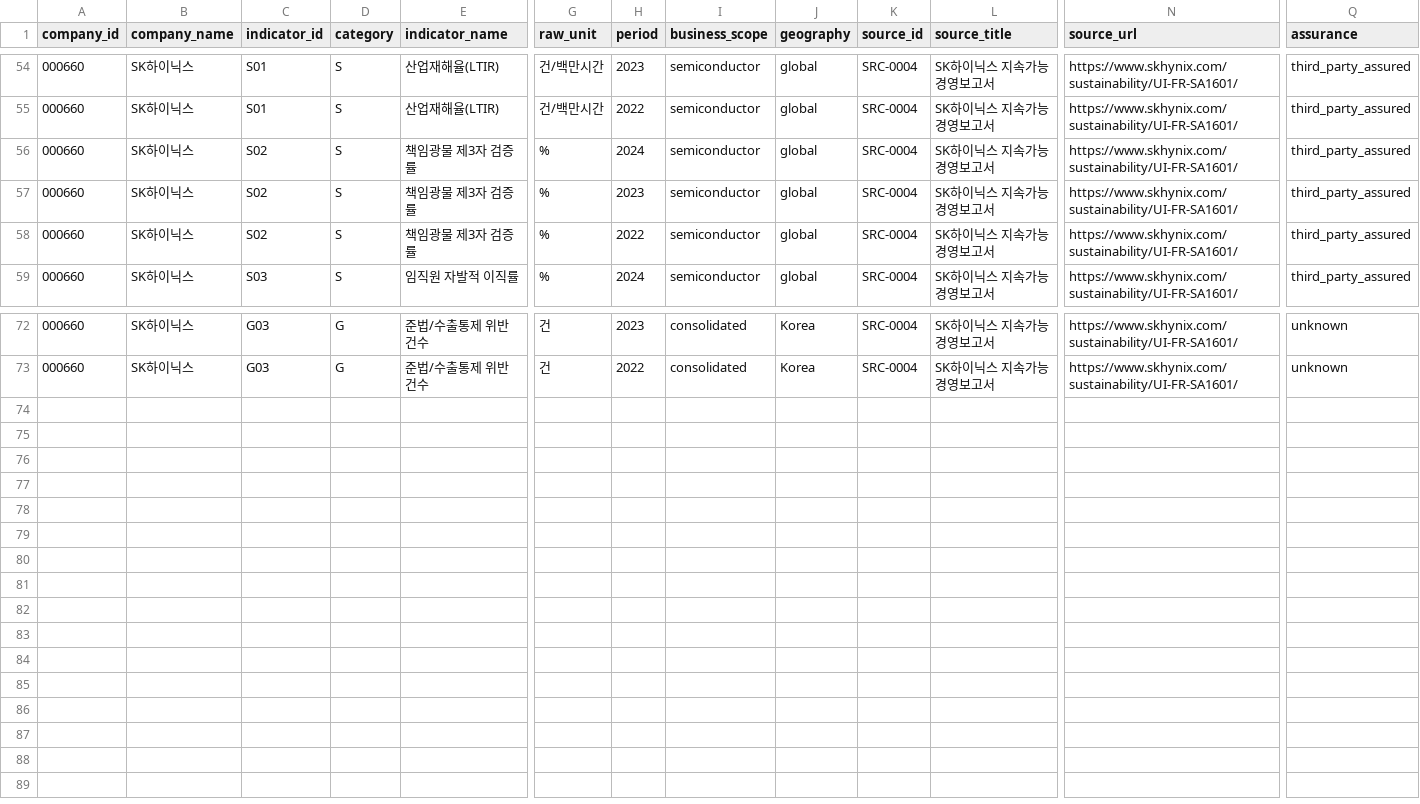
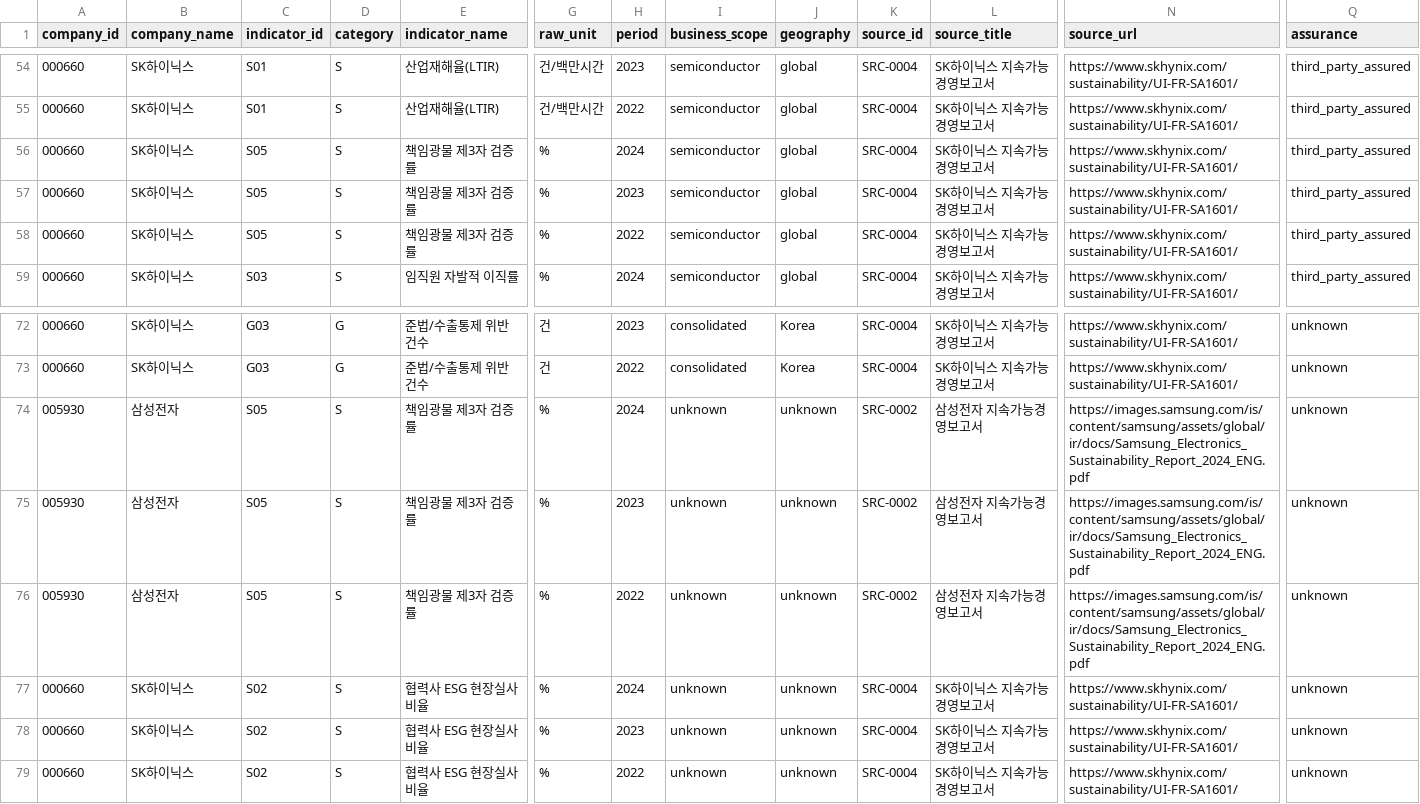
Before and after one commit to guruggurug/sesac-mini-project2, a CSV file: data/processed/esg_indicators.csv, drawn as a sheet; only a part is shown, gaps mark what is left out; rows hold the shown columns only; the diff names each change by its address in the sheet, - before the commit and + after, or states it on an @@ line.

```diff
--- a/data/processed/esg_indicators.csv
+++ b/data/processed/esg_indicators.csv
-C56:C58 (indicator_id): S02
+C56:C58 (indicator_id): S05
+row 74: 005930 | 삼성전자 | S05 | S | 책임광물 제3자 검증률 | % | 2024 | unknown | unknown | SRC-0002 | 삼성전자 지속가능경영보고서 | https://images.samsung.com/is/content/samsung/assets/global/ir/docs/Samsung_Electronics_Sustainability_Report_2024_ENG.pdf | unknown
+row 75: 005930 | 삼성전자 | S05 | S | 책임광물 제3자 검증률 | % | 2023 | unknown | unknown | SRC-0002 | 삼성전자 지속가능경영보고서 | https://images.samsung.com/is/content/samsung/assets/global/ir/docs/Samsung_Electronics_Sustainability_Report_2024_ENG.pdf | unknown
+row 76: 005930 | 삼성전자 | S05 | S | 책임광물 제3자 검증률 | % | 2022 | unknown | unknown | SRC-0002 | 삼성전자 지속가능경영보고서 | https://images.samsung.com/is/content/samsung/assets/global/ir/docs/Samsung_Electronics_Sustainability_Report_2024_ENG.pdf | unknown
+row 77: 000660 | SK하이닉스 | S02 | S | 협력사 ESG 현장실사 비율 | % | 2024 | unknown | unknown | SRC-0004 | SK하이닉스 지속가능경영보고서 | https://www.skhynix.com/sustainability/UI-FR-SA1601/ | unknown
+row 78: 000660 | SK하이닉스 | S02 | S | 협력사 ESG 현장실사 비율 | % | 2023 | unknown | unknown | SRC-0004 | SK하이닉스 지속가능경영보고서 | https://www.skhynix.com/sustainability/UI-FR-SA1601/ | unknown
+row 79: 000660 | SK하이닉스 | S02 | S | 협력사 ESG 현장실사 비율 | % | 2022 | unknown | unknown | SRC-0004 | SK하이닉스 지속가능경영보고서 | https://www.skhynix.com/sustainability/UI-FR-SA1601/ | unknown
```
Also changed, not shown: data/docs/indicator_comparability.csv, data/processed/events.csv, 10 other files.
